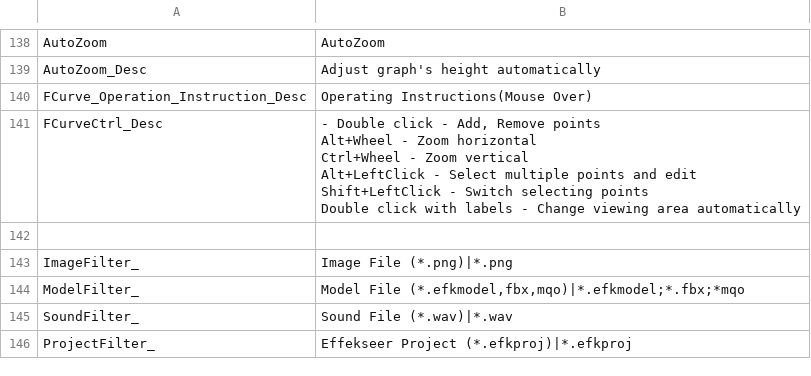
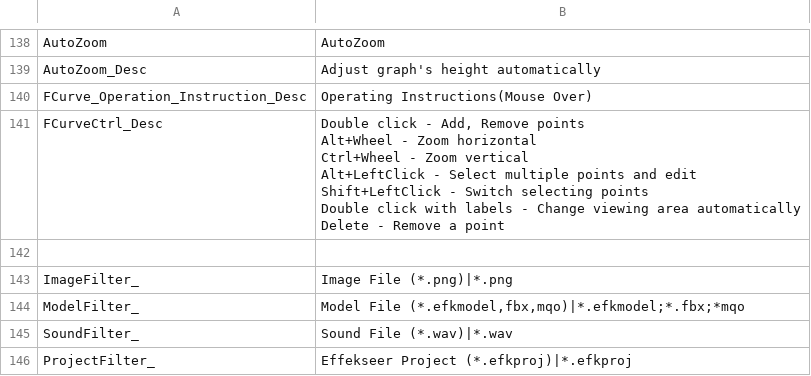
Before and after one commit to effekseer/Effekseer, a CSV file: Dev/release/resources/languages/en/Effekseer.csv, drawn as a sheet; only a part is shown, gaps mark what is left out.

```diff
--- a/Dev/release/resources/languages/en/Effekseer.csv
+++ b/Dev/release/resources/languages/en/Effekseer.csv
@@ -142,8 +142,9 @@ AutoZoom_Desc,Adjust graph's height automatically
 FCurve_Operation_Instruction_Desc,Operating Instructions(Mouse Over)
-FCurveCtrl_Desc,"- Double click - Add, Remove points
-Alt+Wheel - Zoom horizontal
-Ctrl+Wheel - Zoom vertical
-Alt+LeftClick - Select multiple points and edit
-Shift+LeftClick - Switch selecting points
-Double click with labels - Change viewing area automatically"
+FCurveCtrl_Desc,"Double click - Add, Remove points
+Alt+Wheel - Zoom horizontal
+Ctrl+Wheel - Zoom vertical
+Alt+LeftClick - Select multiple points and edit
+Shift+LeftClick - Switch selecting points
+Double click with labels - Change viewing area automatically
+Delete - Remove a point"
 ,
```
Also changed, not shown: Dev/release/resources/languages/ja/Effekseer.csv.
